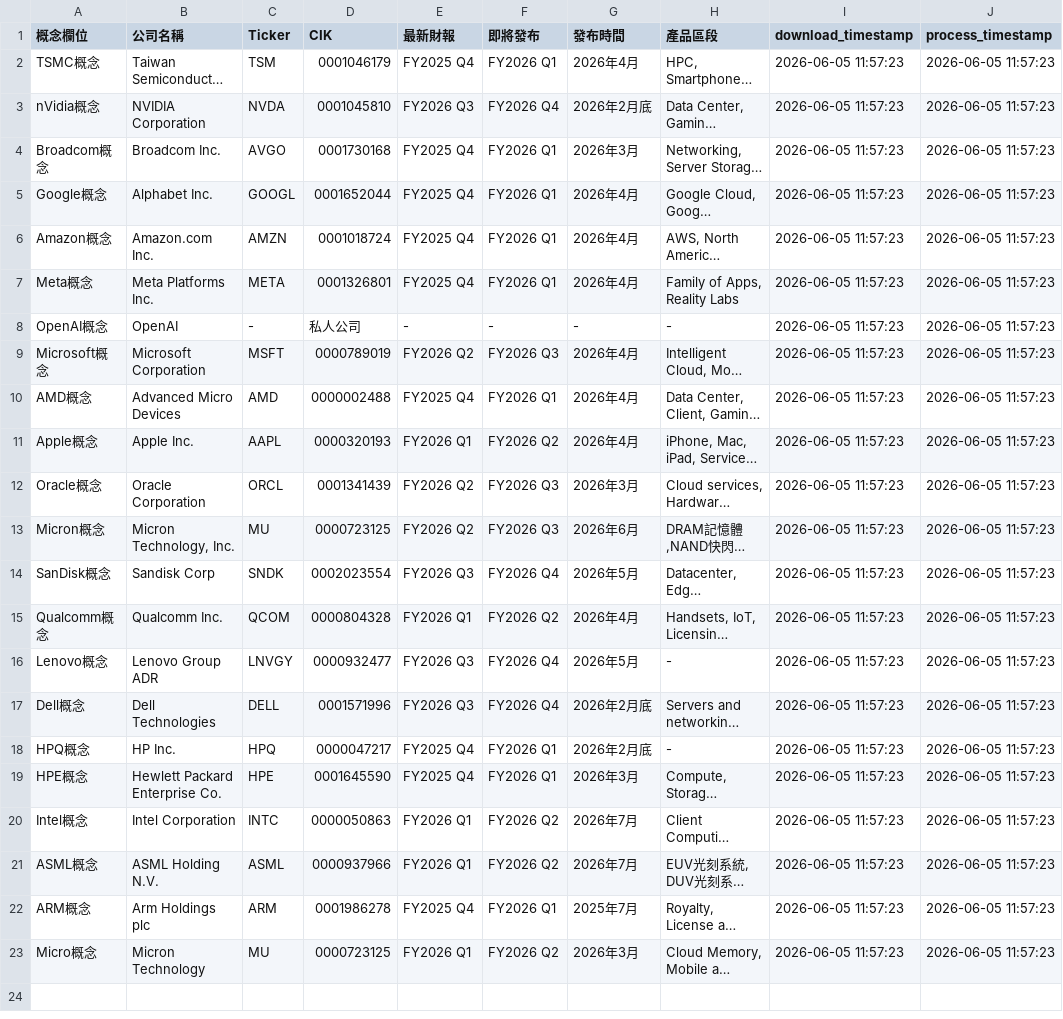
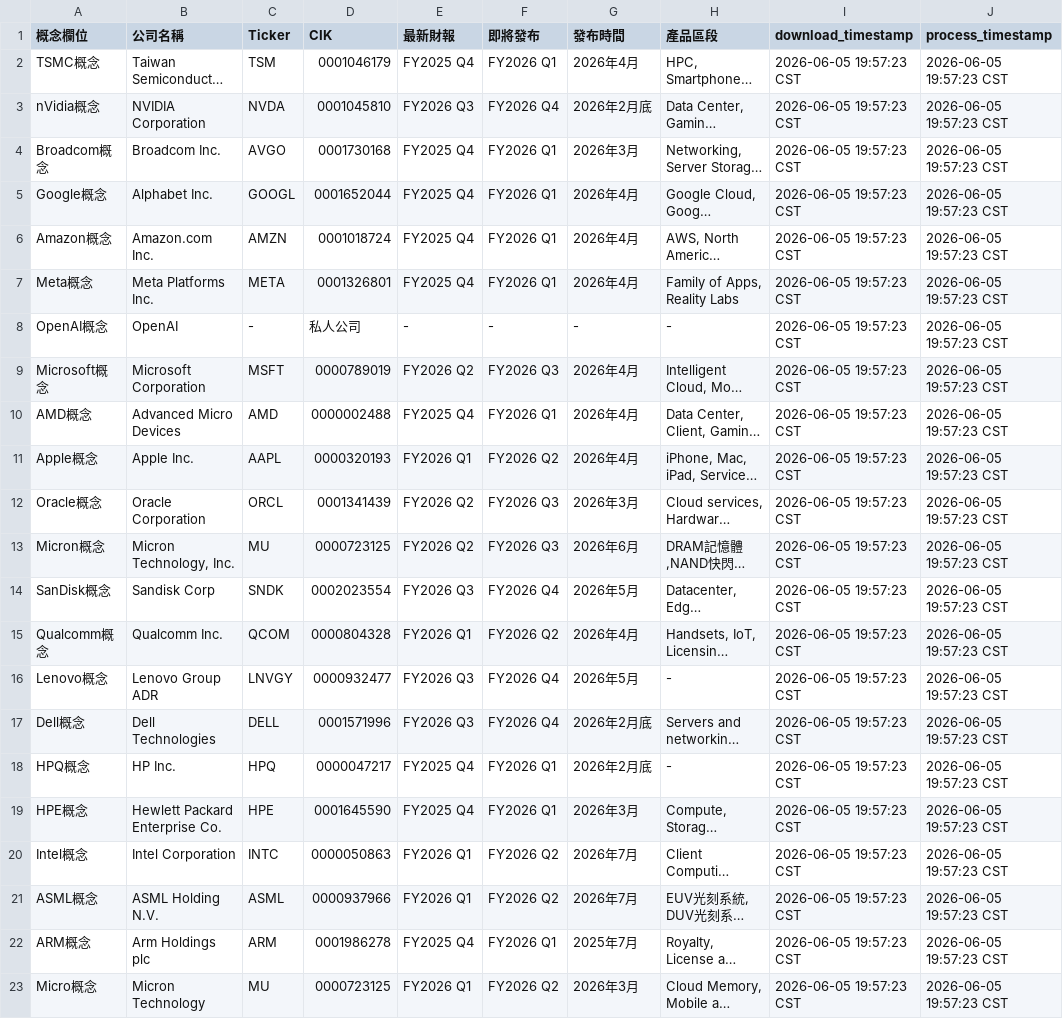
Before and after one commit to wenchiehlee-investment/ConceptStocks, a CSV file: raw_conceptstock_company_metadata.csv, drawn as a sheet; long unchanged cells end in …; the diff names each change by its address in the sheet, - before the commit and + after, or states it on an @@ line.

Commit message:
fix: emit concept metadata timestamps in CST

```diff
--- a/raw_conceptstock_company_metadata.csv
+++ b/raw_conceptstock_company_metadata.csv
-I2:I23 (download_timestamp): 2026-06-05 11:57:23
+I2:I23 (download_timestamp): 2026-06-05 19:57:23 CST
-J2:J23 (process_timestamp): 2026-06-05 11:57:23
+J2:J23 (process_timestamp): 2026-06-05 19:57:23 CST
```
Also changed, not shown: raw_conceptstock_company_segment_overrides.csv, 2 other files.
